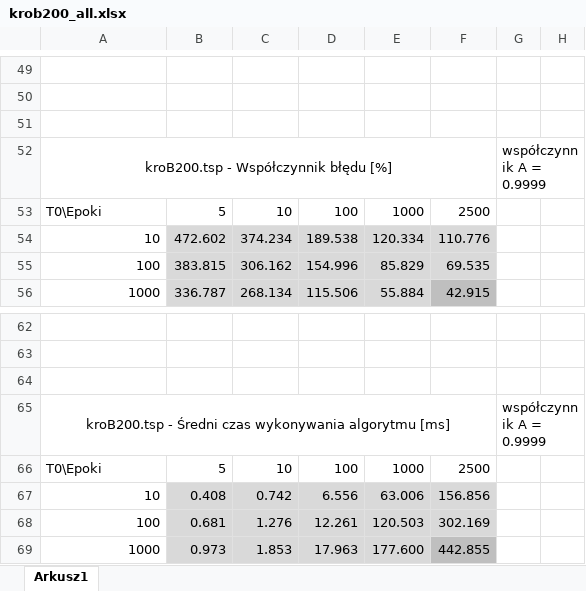
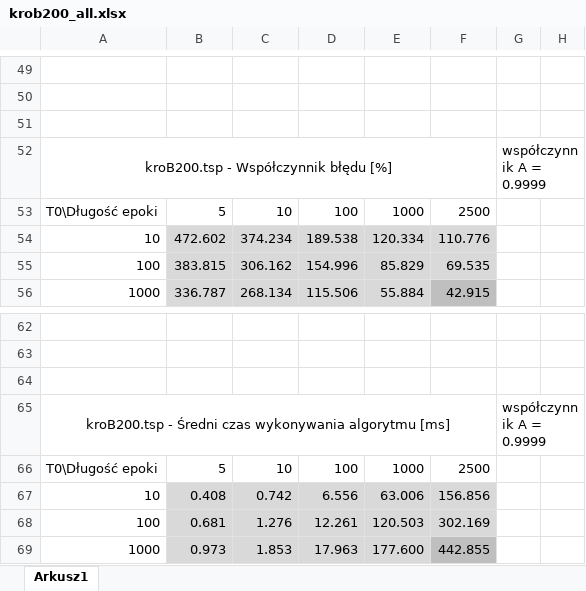
Before and after one commit to MarcinGnap/SimulatedAnnealing, an Excel workbook: SimulatedAnnealing/temp/krob200_all.xlsx, sheet Arkusz1, drawn as a sheet; only a part is shown, gaps mark what is left out; values as stored, in another font and other column widths than the file's, no borders; charts and pictures not drawn; the diff names each change by its address in the sheet, - before the commit and + after, or states it on an @@ line.

```diff
--- a/SimulatedAnnealing/temp/krob200_all.xlsx (sheet Arkusz1)
+++ b/SimulatedAnnealing/temp/krob200_all.xlsx (sheet Arkusz1)
-A53: T0\Epoki
+A53: T0\Długość epoki
-A66: T0\Epoki
+A66: T0\Długość epoki
```
Also changed, not shown: 2 other files.
